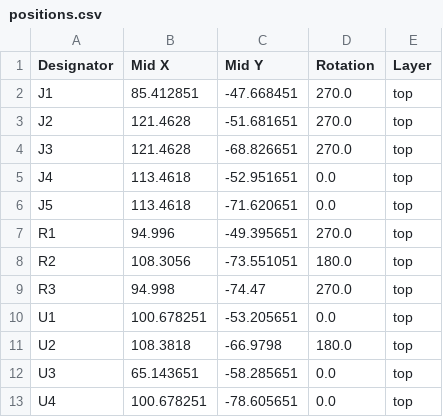
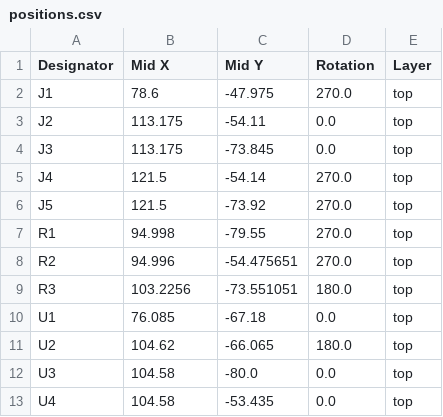
Before and after one commit to philibertc/micronova_controller_pcb, a CSV file: EDA/PCB/production/positions.csv, drawn as a sheet.

```diff
--- a/EDA/PCB/production/positions.csv
+++ b/EDA/PCB/production/positions.csv
@@ -1,13 +1,13 @@
 Designator,Mid X,Mid Y,Rotation,Layer
-J1,85.412851,-47.668451,270.0,top
-J2,121.4628,-51.681651,270.0,top
-J3,121.4628,-68.826651,270.0,top
-J4,113.4618,-52.951651,0.0,top
-J5,113.4618,-71.620651,0.0,top
-R1,94.996,-49.395651,270.0,top
-R2,108.3056,-73.551051,180.0,top
-R3,94.998,-74.47,270.0,top
-U1,100.678251,-53.205651,0.0,top
-U2,108.3818,-66.9798,180.0,top
-U3,65.143651,-58.285651,0.0,top
-U4,100.678251,-78.605651,0.0,top
+J1,78.6,-47.975,270.0,top
+J2,113.175,-54.11,0.0,top
+J3,113.175,-73.845,0.0,top
+J4,121.5,-54.14,270.0,top
+J5,121.5,-73.92,270.0,top
+R1,94.998,-79.55,270.0,top
+R2,94.996,-54.475651,270.0,top
+R3,103.2256,-73.551051,180.0,top
+U1,76.085,-67.18,0.0,top
+U2,104.62,-66.065,180.0,top
+U3,104.58,-80.0,0.0,top
+U4,104.58,-53.435,0.0,top
```
Also changed, not shown: EDA/PCB/production/bom.csv, 17 other files.
